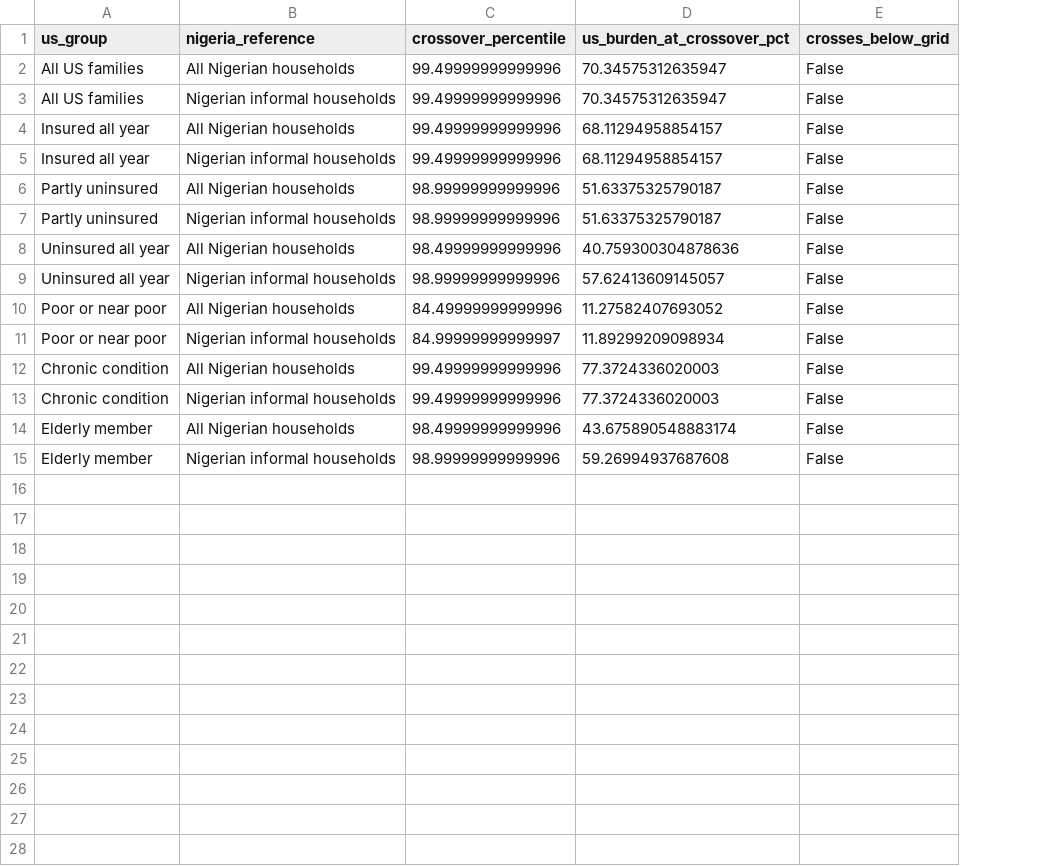
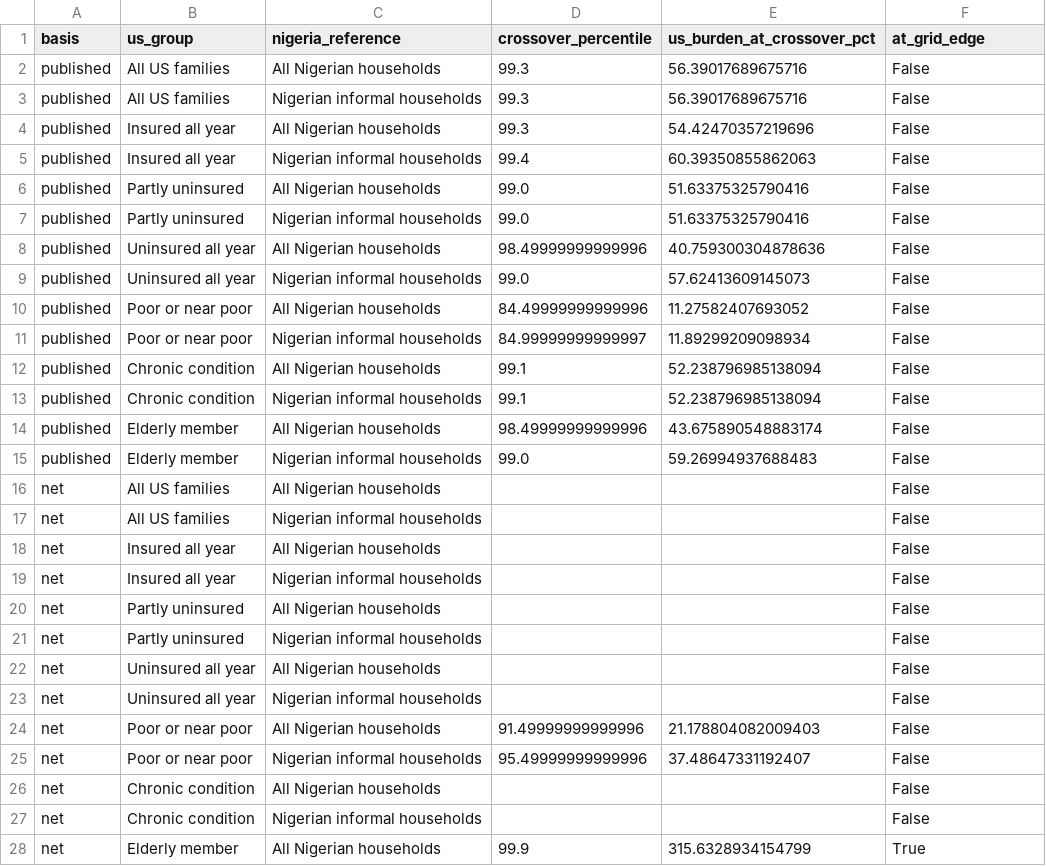
Before and after one commit to tosin-babs/us-nigeria-health-cost-tail-risk, a CSV file: output/tables/table6b_crossover.csv, drawn as a sheet; only a part is shown; addresses are those after the commit; the diff covers the shown part only; the diff names each change by its address in the sheet, - before the commit and + after, or states it on an @@ line.

```diff
--- a/output/tables/table6b_crossover.csv
+++ b/output/tables/table6b_crossover.csv
+column A (basis), rows 2-15: all published
-F1: crosses_below_grid
+F1: at_grid_edge
-D2:D4 (crossover_percentile): 99.49999999999996
+D2:D4 (crossover_percentile): 99.3
-E2:E3 (us_burden_at_crossover_pct): 70.34575312635947
+E2:E3 (us_burden_at_crossover_pct): 56.39017689675716
-E4 (us_burden_at_crossover_pct): 68.11294958854157
+E4 (us_burden_at_crossover_pct): 54.42470357219696
-D5 (crossover_percentile): 99.49999999999996
+D5 (crossover_percentile): 99.4
-E5 (us_burden_at_crossover_pct): 68.11294958854157
+E5 (us_burden_at_crossover_pct): 60.39350855862063
-D6:D7 (crossover_percentile): 98.99999999999996
+D6:D7 (crossover_percentile): 99.0
-E6:E7 (us_burden_at_crossover_pct): 51.63375325790187
+E6:E7 (us_burden_at_crossover_pct): 51.63375325790416
-D9 (crossover_percentile): 98.99999999999996
+D9 (crossover_percentile): 99.0
-E9 (us_burden_at_crossover_pct): 57.62413609145057
+E9 (us_burden_at_crossover_pct): 57.62413609145073
-D12:D13 (crossover_percentile): 99.49999999999996
+D12:D13 (crossover_percentile): 99.1
-E12:E13 (us_burden_at_crossover_pct): 77.3724336020003
+E12:E13 (us_burden_at_crossover_pct): 52.238796985138094
-D15 (crossover_percentile): 98.99999999999996
+D15 (crossover_percentile): 99.0
-E15 (us_burden_at_crossover_pct): 59.26994937687608
+E15 (us_burden_at_crossover_pct): 59.26994937688483
+row 16: net | All US families | All Nigerian households |  |  | False
+row 17: net | All US families | Nigerian informal households |  |  | False
+row 18: net | Insured all year | All Nigerian households |  |  | False
+row 19: net | Insured all year | Nigerian informal households |  |  | False
+row 20: net | Partly uninsured | All Nigerian households |  |  | False
+row 21: net | Partly uninsured | Nigerian informal households |  |  | False
+row 22: net | Uninsured all year | All Nigerian households |  |  | False
+row 23: net | Uninsured all year | Nigerian informal households |  |  | False
+row 24: net | Poor or near poor | All Nigerian households | 91.49999999999996 | 21.178804082009403 | False
+row 25: net | Poor or near poor | Nigerian informal households | 95.49999999999996 | 37.48647331192407 | False
+row 26: net | Chronic condition | All Nigerian households |  |  | False
+row 27: net | Chronic condition | Nigerian informal households |  |  | False
+row 28: net | Elderly member | All Nigerian households | 99.9 | 315.6328934154799 | True
```
Also changed, not shown: 1 added row elsewhere in this file, output/tables/table2_burden_quantiles.csv, output/tables/table4_tail_risk.csv, 57 other files.
